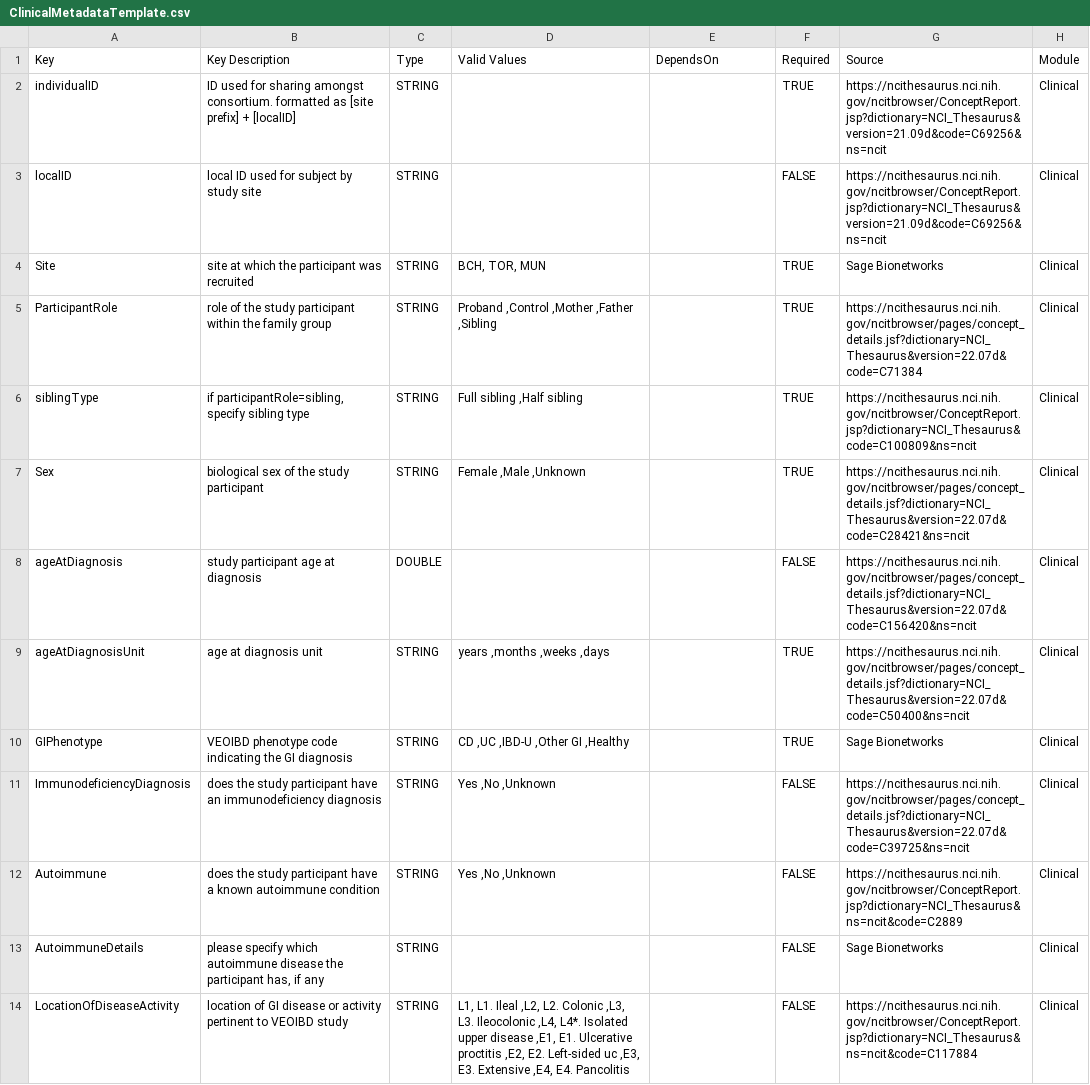
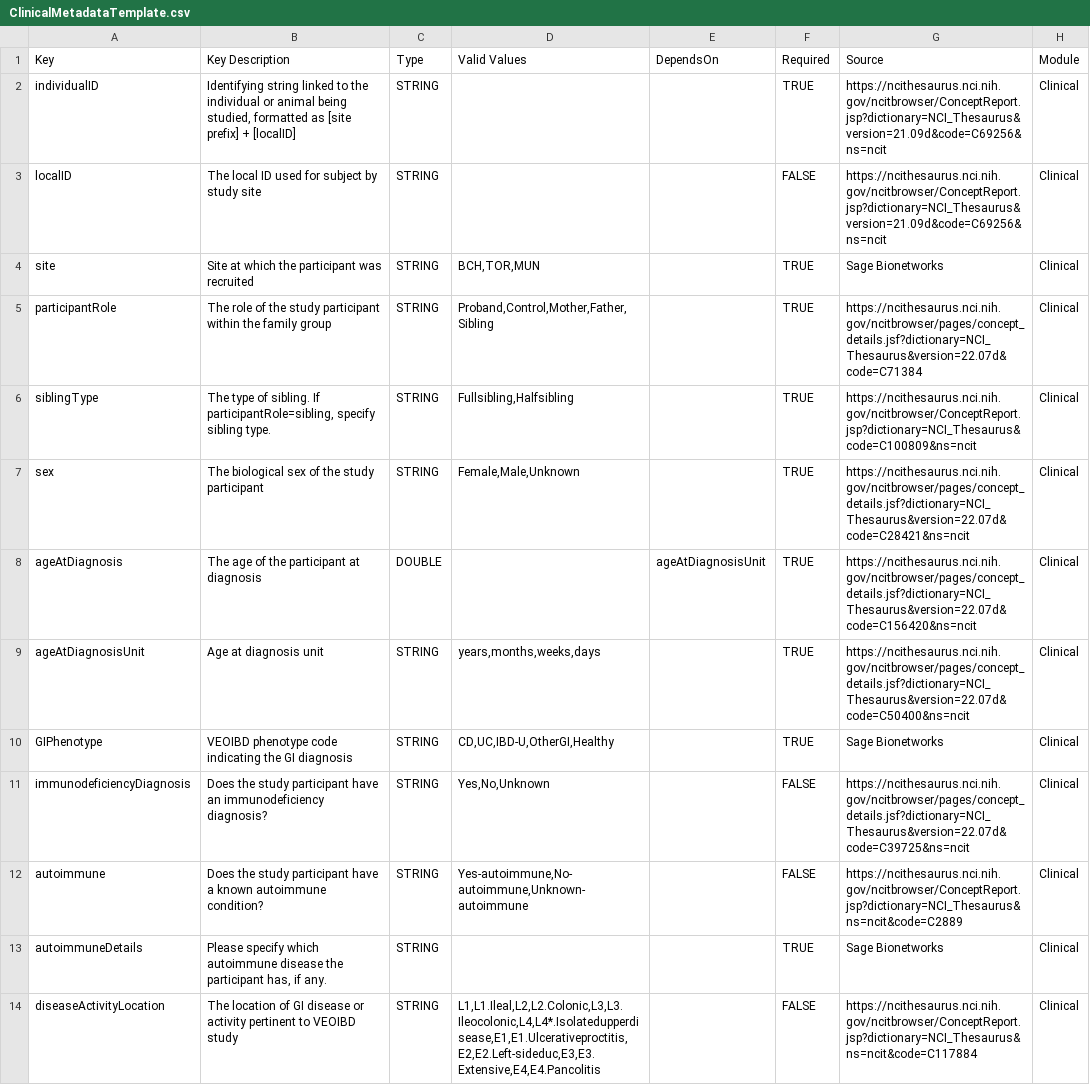
Before and after one commit to eliteportal/data-dictionary, a CSV file: _data/ClinicalMetadataTemplate.csv, drawn as a sheet; only a part is shown; the diff covers the shown part only.

```diff
--- a/_data/ClinicalMetadataTemplate.csv
+++ b/_data/ClinicalMetadataTemplate.csv
@@ -1,15 +1,14 @@
 Key,Key Description,Type,Valid Values,DependsOn,Required,Source,Module
-individualID,ID used for sharing amongst consortium. formatted as [site prefix] + [localID],STRING,,,TRUE,https://ncithesaurus.nci.nih.gov/ncitbrowser/ConceptReport.jsp?dictionary=NCI_Thesaurus&version=21.09d&code=C69256&ns=ncit,Clinical
-localID,local ID used for subject by study site,STRING,,,FALSE,https://ncithesaurus.nci.nih.gov/ncitbrowser/ConceptReport.jsp?dictionary=NCI_Thesaurus&version=21.09d&code=C69256&ns=ncit,Clinical
-Site,site at which the participant was recruited,STRING,"BCH, TOR, MUN",,TRUE,Sage Bionetworks,Clinical
-ParticipantRole,role of the study participant within the family group,STRING,"Proband ,Control ,Mother ,Father ,Sibling",,TRUE,https://ncithesaurus.nci.nih.gov/ncitbrowser/pages/concept_details.jsf?dictionary=NCI_Thesaurus&version=22.07d&code=C71384,Clinical
-siblingType,"if participantRole=sibling, specify sibling type",STRING,"Full sibling ,Half sibling",,TRUE,https://ncithesaurus.nci.nih.gov/ncitbrowser/ConceptReport.jsp?dictionary=NCI_Thesaurus&code=C100809&ns=ncit,Clinical
-Sex,biological sex of the study participant,STRING,"Female ,Male ,Unknown",,TRUE,https://ncithesaurus.nci.nih.gov/ncitbrowser/pages/concept_details.jsf?dictionary=NCI_Thesaurus&version=22.07d&code=C28421&ns=ncit,Clinical
-ageAtDiagnosis,study participant age at diagnosis,DOUBLE,,,FALSE,https://ncithesaurus.nci.nih.gov/ncitbrowser/pages/concept_details.jsf?dictionary=NCI_Thesaurus&version=22.07d&code=C156420&ns=ncit,Clinical
-ageAtDiagnosisUnit,age at diagnosis unit,STRING,"years ,months ,weeks ,days",,TRUE,https://ncithesaurus.nci.nih.gov/ncitbrowser/pages/concept_details.jsf?dictionary=NCI_Thesaurus&version=22.07d&code=C50400&ns=ncit,Clinical
-GIPhenotype,VEOIBD phenotype code indicating the GI diagnosis,STRING,"CD ,UC ,IBD-U ,Other GI ,Healthy",,TRUE,Sage Bionetworks,Clinical
-ImmunodeficiencyDiagnosis,does the study participant have an immunodeficiency diagnosis,STRING,"Yes ,No ,Unknown",,FALSE,https://ncithesaurus.nci.nih.gov/ncitbrowser/pages/concept_details.jsf?dictionary=NCI_Thesaurus&version=22.07d&code=C39725&ns=ncit,Clinical
-Autoimmune,does the study participant have a known autoimmune condition,STRING,"Yes ,No ,Unknown",,FALSE,https://ncithesaurus.nci.nih.gov/ncitbrowser/ConceptReport.jsp?dictionary=NCI_Thesaurus&ns=ncit&code=C2889,Clinical
-AutoimmuneDetails,"please specify which autoimmune disease the participant has, if any",STRING,,,FALSE,Sage Bionetworks,Clinical
-LocationOfDiseaseActivity,location of GI disease or activity pertinent to VEOIBD study,STRING,"L1, L1. Ileal ,L2, L2. Colonic ,L3, L3. Ileocolonic ,L4, L4*. Isolated upper disease ,E1, E1. Ulcerative proctitis ,E2, E2. Left-sided uc ,E3, E3. Extensive ,E4, E4. Pancolitis",,FALSE,"https://ncithesaurus.nci.nih.gov/ncitbrowser/ConceptReport.jsp?dictionary=NCI_Thesaurus&ns=ncit&code=C117884
-",Clinical
+individualID,"Identifying string linked to the individual or animal being studied, formatted as [site prefix] + [localID]",STRING,,,TRUE,https://ncithesaurus.nci.nih.gov/ncitbrowser/ConceptReport.jsp?dictionary=NCI_Thesaurus&version=21.09d&code=C69256&ns=ncit,Clinical
+localID,The local ID used for subject by study site,STRING,,,FALSE,https://ncithesaurus.nci.nih.gov/ncitbrowser/ConceptReport.jsp?dictionary=NCI_Thesaurus&version=21.09d&code=C69256&ns=ncit,Clinical
+site,Site at which the participant was recruited,STRING,"BCH,TOR,MUN",,TRUE,Sage Bionetworks,Clinical
+participantRole,The role of the study participant within the family group,STRING,"Proband,Control,Mother,Father,Sibling",,TRUE,https://ncithesaurus.nci.nih.gov/ncitbrowser/pages/concept_details.jsf?dictionary=NCI_Thesaurus&version=22.07d&code=C71384,Clinical
+siblingType,"The type of sibling. If participantRole=sibling, specify sibling type.",STRING,"Fullsibling,Halfsibling",,TRUE,https://ncithesaurus.nci.nih.gov/ncitbrowser/ConceptReport.jsp?dictionary=NCI_Thesaurus&code=C100809&ns=ncit,Clinical
+sex,The biological sex of the study participant,STRING,"Female,Male,Unknown",,TRUE,https://ncithesaurus.nci.nih.gov/ncitbrowser/pages/concept_details.jsf?dictionary=NCI_Thesaurus&version=22.07d&code=C28421&ns=ncit,Clinical
+ageAtDiagnosis,The age of the participant at diagnosis,DOUBLE,,ageAtDiagnosisUnit,TRUE,https://ncithesaurus.nci.nih.gov/ncitbrowser/pages/concept_details.jsf?dictionary=NCI_Thesaurus&version=22.07d&code=C156420&ns=ncit,Clinical
+ageAtDiagnosisUnit,Age at diagnosis unit,STRING,"years,months,weeks,days",,TRUE,https://ncithesaurus.nci.nih.gov/ncitbrowser/pages/concept_details.jsf?dictionary=NCI_Thesaurus&version=22.07d&code=C50400&ns=ncit,Clinical
+GIPhenotype,VEOIBD phenotype code indicating the GI diagnosis,STRING,"CD,UC,IBD-U,OtherGI,Healthy",,TRUE,Sage Bionetworks,Clinical
+immunodeficiencyDiagnosis,Does the study participant have an immunodeficiency diagnosis?,STRING,"Yes,No,Unknown",,FALSE,https://ncithesaurus.nci.nih.gov/ncitbrowser/pages/concept_details.jsf?dictionary=NCI_Thesaurus&version=22.07d&code=C39725&ns=ncit,Clinical
+autoimmune,Does the study participant have a known autoimmune condition?,STRING,"Yes-autoimmune,No-autoimmune,Unknown-autoimmune",,FALSE,https://ncithesaurus.nci.nih.gov/ncitbrowser/ConceptReport.jsp?dictionary=NCI_Thesaurus&ns=ncit&code=C2889,Clinical
+autoimmuneDetails,"Please specify which autoimmune disease the participant has, if any.",STRING,,,TRUE,Sage Bionetworks,Clinical
+diseaseActivityLocation,The location of GI disease or activity pertinent to VEOIBD study,STRING,"L1,L1.Ileal,L2,L2.Colonic,L3,L3.Ileocolonic,L4,L4*.Isolatedupperdisease,E1,E1.Ulcerativeproctitis,E2,E2.Left-sideduc,E3,E3.Extensive,E4,E4.Pancolitis",,FALSE,https://ncithesaurus.nci.nih.gov/ncitbrowser/ConceptReport.jsp?dictionary=NCI_Thesaurus&ns=ncit&code=C117884,Clinical
```
Also changed, not shown: 44 edited cells elsewhere in this file, _data/BiospecimenMetadataTemplate.csv, _data/ParticipantRole.csv, 14 other files.
